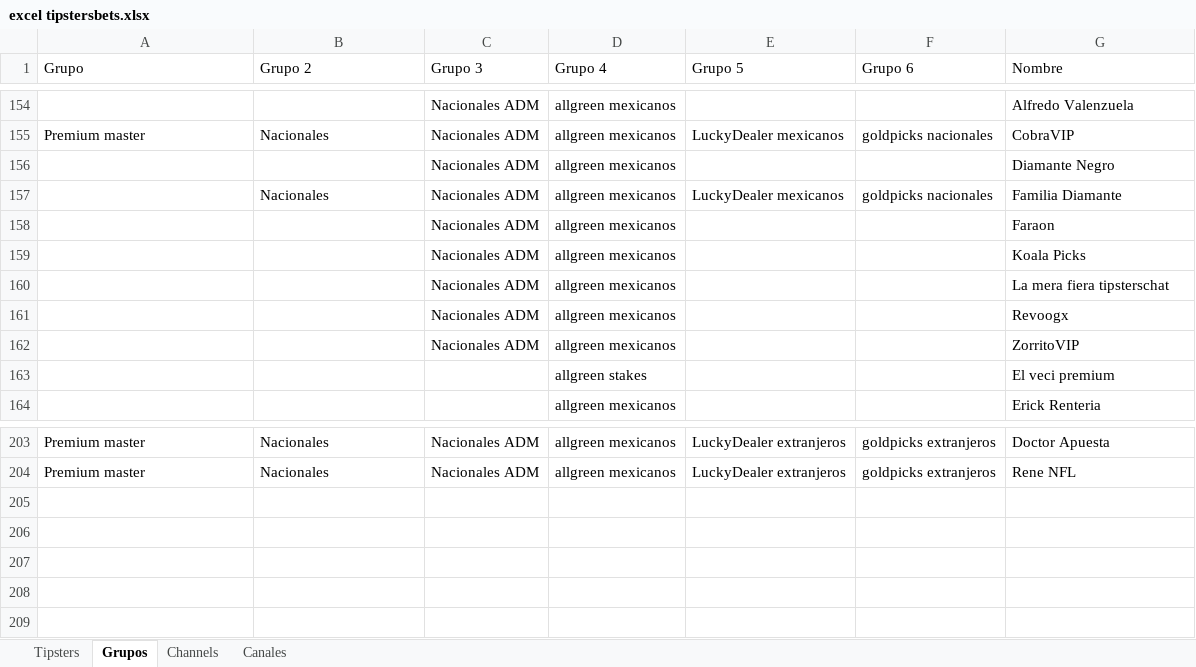
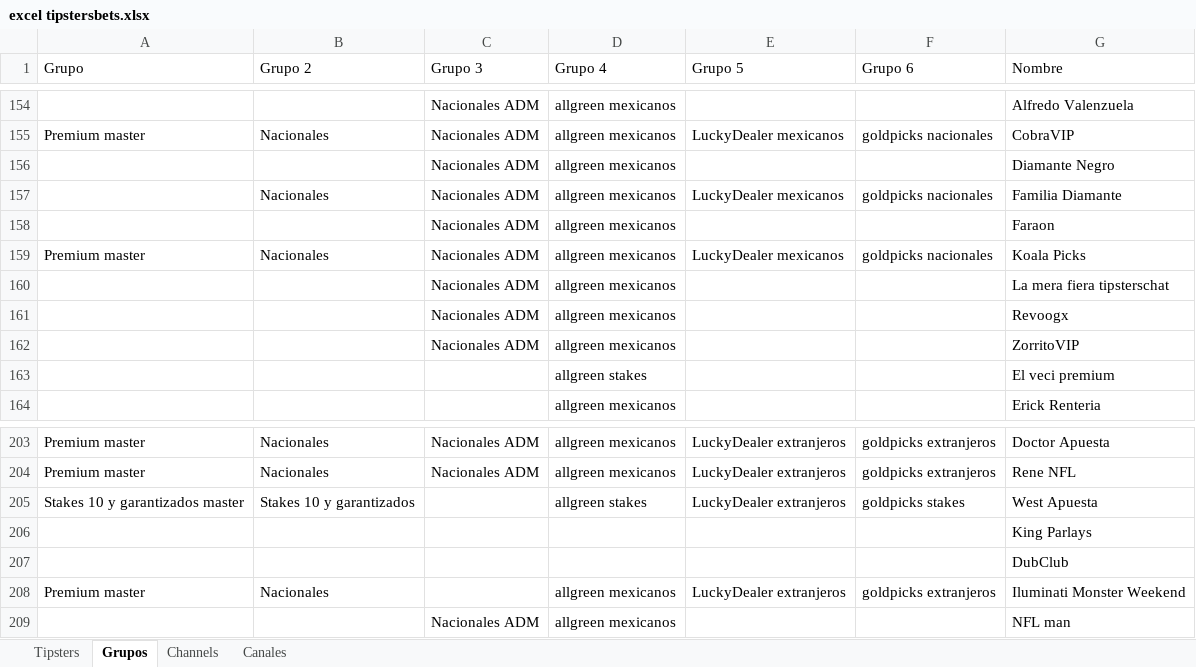
Before and after one commit to Askeladd369/EnviarTipsters, an Excel workbook: excel tipstersbets.xlsx, sheet Grupos, drawn as a sheet; only a part is shown, gaps mark what is left out; values as stored, in another font and other column widths than the file's, no borders; table styles not drawn; removed rows and columns are numbered as before the commit, all else as after; the diff names each change by its address in the sheet, - before the commit and + after, or states it on an @@ line.

```diff
--- a/excel tipstersbets.xlsx (sheet Grupos)
+++ b/excel tipstersbets.xlsx (sheet Grupos)
-row 159:  |  | Nacionales ADM | allgreen mexicanos |  |  | Koala Picks
+row 159: Premium master | Nacionales | Nacionales ADM | allgreen mexicanos | LuckyDealer mexicanos | goldpicks nacionales | Koala Picks
+row 205: Stakes 10 y garantizados master | Stakes 10 y garantizados |  | allgreen stakes | LuckyDealer extranjeros | goldpicks stakes | West Apuesta
+row 206:  |  |  |  |  |  | King Parlays
+row 207:  |  |  |  |  |  | DubClub
+row 208: Premium master | Nacionales |  | allgreen mexicanos | LuckyDealer extranjeros | goldpicks extranjeros | Iluminati Monster Weekend
+row 209:  |  | Nacionales ADM | allgreen mexicanos |  |  | NFL man
```
Also changed, not shown: sheet Tipsters, sheet Canales.
